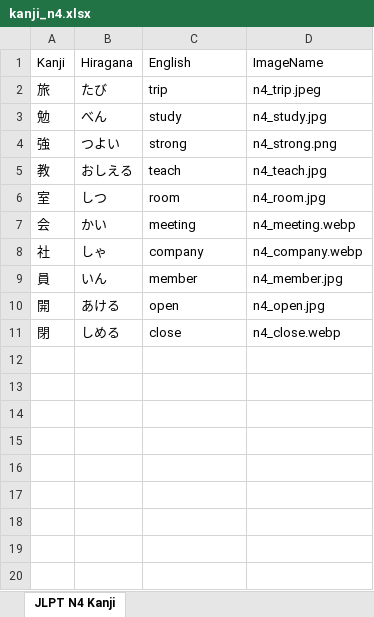
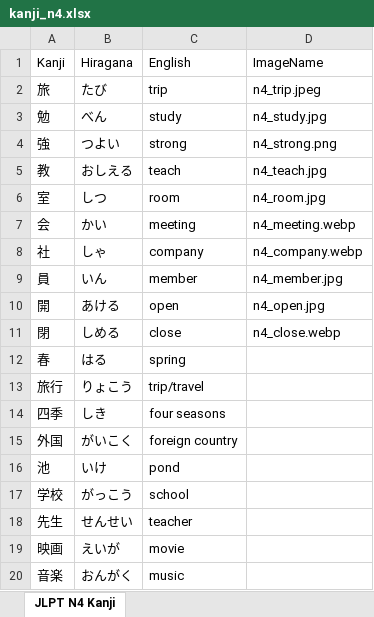
Before and after one commit to csemahmud/khans_kanji_english_practice, an Excel workbook: public/docs/kanji_n4.xlsx, sheet JLPT N4 Kanji, drawn as a sheet; values as stored, in another font and other column widths than the file's, no borders; the diff names each change by its address in the sheet, - before the commit and + after, or states it on an @@ line.

```diff
--- a/public/docs/kanji_n4.xlsx (sheet JLPT N4 Kanji)
+++ b/public/docs/kanji_n4.xlsx (sheet JLPT N4 Kanji)
+row 12: 春 | はる | spring
+row 13: 旅行 | りょこう | trip/travel
+row 14: 四季 | しき | four seasons
+row 15: 外国 | がいこく | foreign country
+row 16: 池 | いけ | pond
+row 17: 学校 | がっこう | school
+row 18: 先生 | せんせい | teacher
+row 19: 映画 | えいが | movie
+row 20: 音楽 | おんがく | music
```
Also changed, not shown: public/docs/kanji_n1.xlsx, public/docs/kanji_n2.xlsx, 3 other files.
